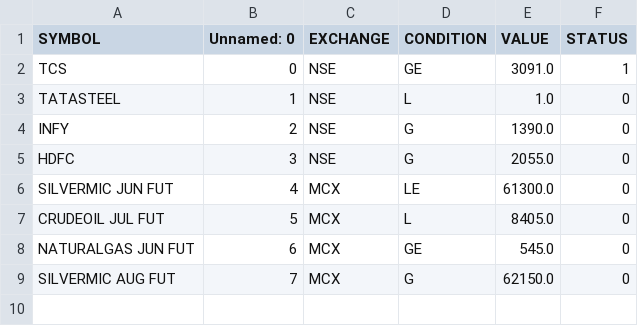
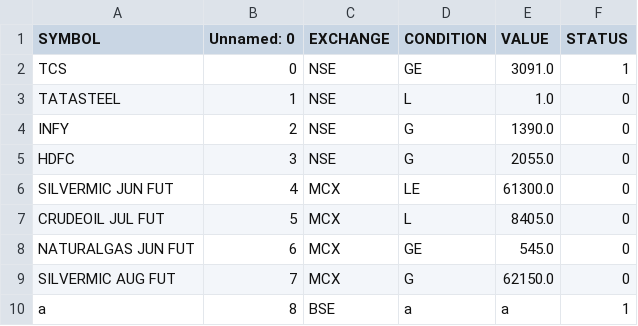
Before and after one commit to Mayank-Bansal24/Yourstocks_bot, a CSV file: alert_list.csv, drawn as a sheet; the diff names each change by its address in the sheet, - before the commit and + after, or states it on an @@ line.

```diff
--- a/alert_list.csv
+++ b/alert_list.csv
+row 10: a | 8 | BSE | a | a | 1
```
Also changed, not shown: 2 other files.
